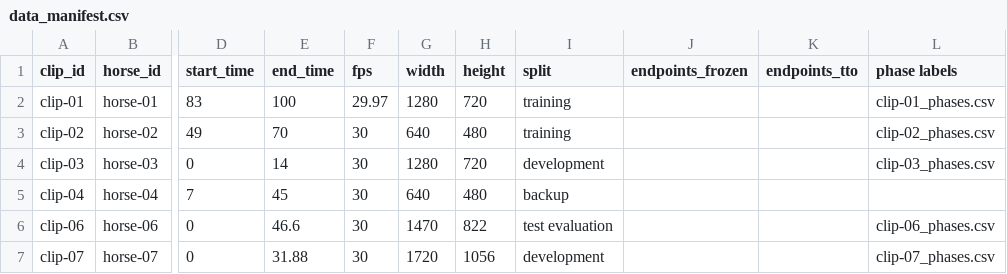
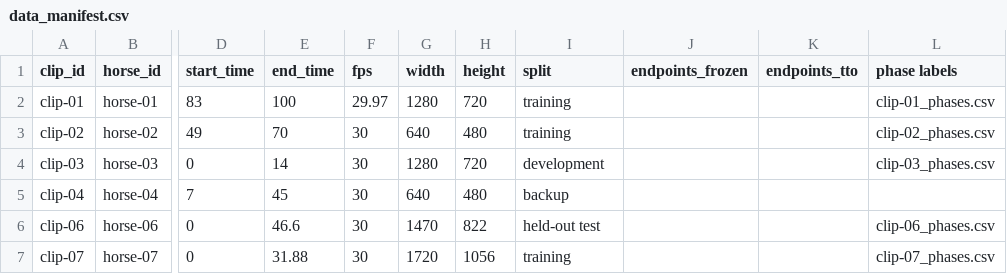
Before and after one commit to kellytran969/T1-Stallion-Biomechanics, a CSV file: data+endpoints/data_manifest.csv, drawn as a sheet; only a part is shown, gaps mark what is left out; the diff names each change by its address in the sheet, - before the commit and + after, or states it on an @@ line.

Commit message:
add most tto and frozen endpoint data, phase model evaluator, and model_manifest

```diff
--- a/data+endpoints/data_manifest.csv
+++ b/data+endpoints/data_manifest.csv
-I6 (split): test evaluation
+I6 (split): held-out test
-I7 (split): development
+I7 (split): training
```
Also changed, not shown: 22 other files.
